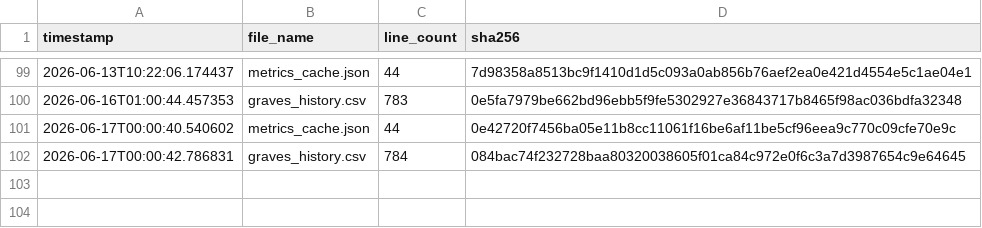
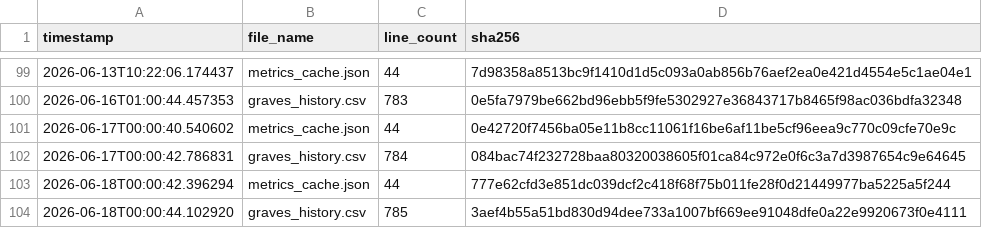
Before and after one commit to armaanmoosani/rbob-ho-fuel-tracker, a CSV file: data/integrity_hashes.csv, drawn as a sheet; only a part is shown, gaps mark what is left out.

```diff
--- a/data/integrity_hashes.csv
+++ b/data/integrity_hashes.csv
@@ -102 +102,3 @@ timestamp,file_name,line_count,sha256
 2026-06-17T00:00:42.786831,graves_history.csv,784,084bac74f232728baa80320038605f01ca84c972e0f6c3a7d3987654c9e64645
+2026-06-18T00:00:42.396294,metrics_cache.json,44,777e62cfd3e851dc039dcf2c418f68f75b011fe28f0d21449977ba5225a5f244
+2026-06-18T00:00:44.102920,graves_history.csv,785,3aef4b55a51bd830d94dee733a1007bf669ee91048dfe0a22e9920673f0e4111
```
Also changed, not shown: data/graves_history.csv.
